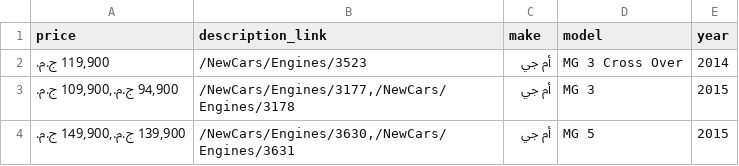
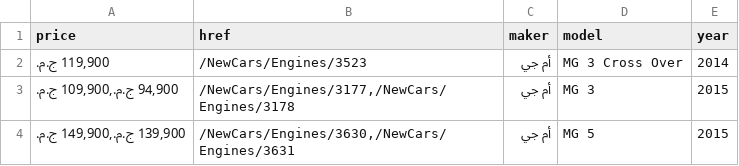
Before and after one commit to muzamilqadir786/contactcars, a CSV file: carsdata.csv, drawn as a sheet; only a part is shown.

```diff
--- a/carsdata.csv
+++ b/carsdata.csv
@@ -1,2 +1,2 @@
-price,description_link,make,model,year
+price,href,maker,model,year
 "119,900 ج.م.",/NewCars/Engines/3523,  أم جي,MG 3 Cross Over,2014
```
Also changed, not shown: 3 other files.
